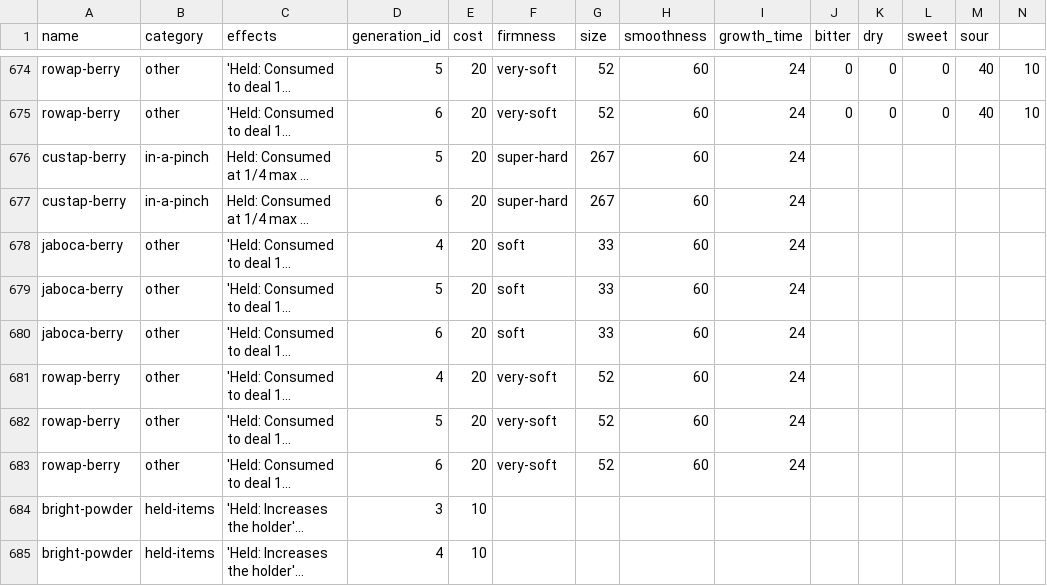
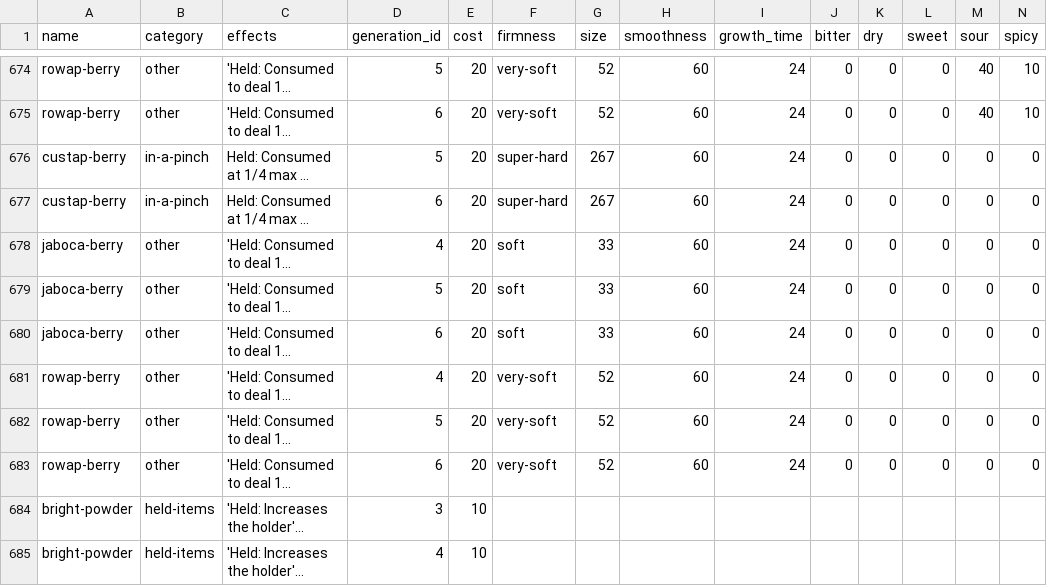
Before and after one commit to Mondane-Monkeys/PokemonDB, a CSV file: Sources/PokedexSource/csv/item_final.csv, drawn as a sheet; only a part is shown, gaps mark what is left out; long unchanged cells end in …; the diff names each change by its address in the sheet, - before the commit and + after, or states it on an @@ line.

Commit message:
Minor fix to items
Added "spicy" column name (verified stats are correct)
Added 0-padding to berries

```diff
--- a/Sources/PokedexSource/csv/item_final.csv
+++ b/Sources/PokedexSource/csv/item_final.csv
-N1: (empty)
+N1: spicy
-J676:J683 (bitter): (empty)
+J676:J683 (bitter): 0
-K676:K683 (dry): (empty)
+K676:K683 (dry): 0
-L676:L683 (sweet): (empty)
+L676:L683 (sweet): 0
-M676:M683 (sour): (empty)
+M676:M683 (sour): 0
-N676:N683 (spicy): (empty)
+N676:N683 (spicy): 0
```
